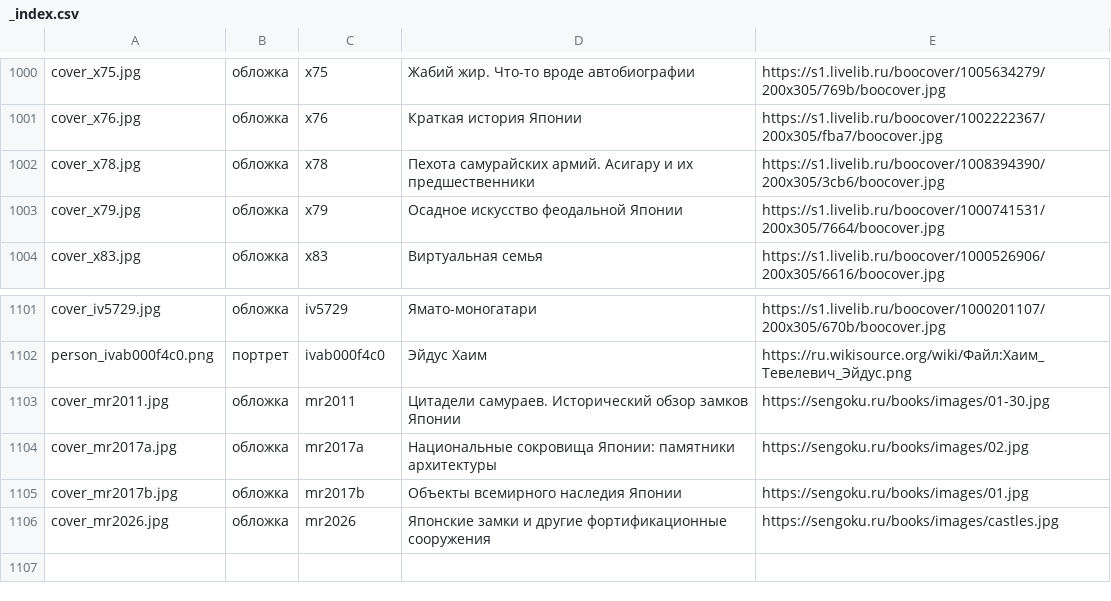
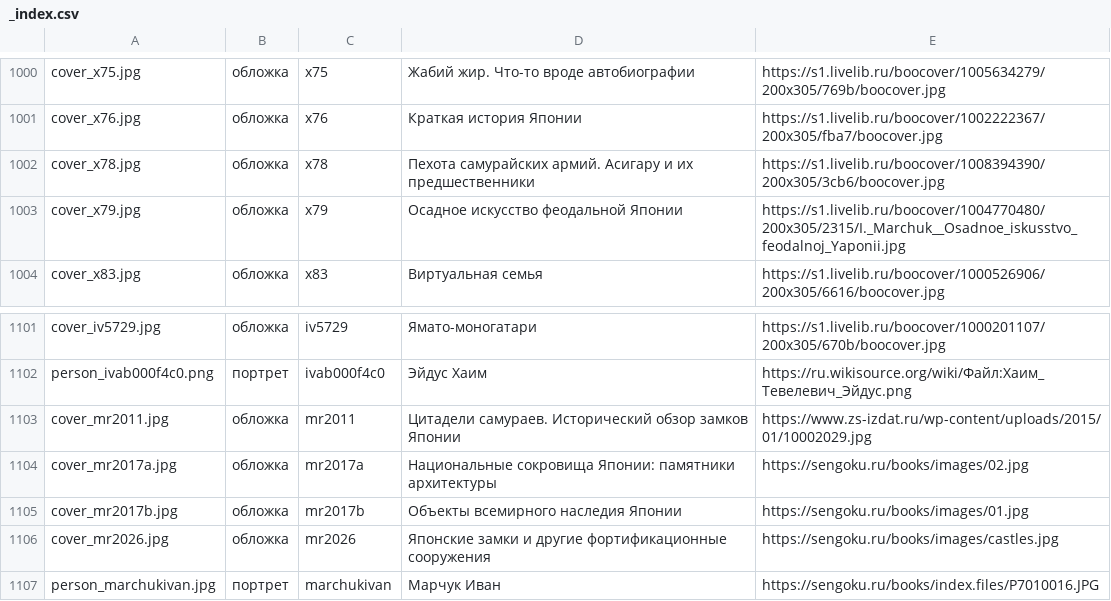
Before and after one commit to oriyaortega/rus-jap-lib-catalogue, a CSV file: images/_index.csv, drawn as a sheet; only a part is shown, gaps mark what is left out.

```diff
--- a/images/_index.csv
+++ b/images/_index.csv
@@ -1002,3 +1002,3 @@ cover_x76.jpg,обложка,x76,"Краткая история Японии",ht
 cover_x78.jpg,обложка,x78,"Пехота самурайских армий. Асигару и их предшественники",https://s1.livelib.ru/boocover/1008394390/200x305/3cb6/boocover.jpg
-cover_x79.jpg,обложка,x79,"Осадное искусство феодальной Японии",https://s1.livelib.ru/boocover/1000741531/200x305/7664/boocover.jpg
+cover_x79.jpg,обложка,x79,"Осадное искусство феодальной Японии",https://s1.livelib.ru/boocover/1004770480/200x305/2315/I._Marchuk__Osadnoe_iskusstvo_feodalnoj_Yaponii.jpg
 cover_x83.jpg,обложка,x83,"Виртуальная семья",https://s1.livelib.ru/boocover/1000526906/200x305/6616/boocover.jpg
@@ -1102,3 +1102,3 @@ cover_iv5729.jpg,обложка,iv5729,"Ямато-моногатари",https:/
 person_ivab000f4c0.png,портрет,ivab000f4c0,"Эйдус Хаим",https://ru.wikisource.org/wiki/Файл:Хаим_Тевелевич_Эйдус.png
-cover_mr2011.jpg,обложка,mr2011,"Цитадели самураев. Исторический обзор замков Японии",https://sengoku.ru/books/images/01-30.jpg
+cover_mr2011.jpg,обложка,mr2011,"Цитадели самураев. Исторический обзор замков Японии",https://www.zs-izdat.ru/wp-content/uploads/2015/01/10002029.jpg
 cover_mr2017a.jpg,обложка,mr2017a,"Национальные сокровища Японии: памятники архитектуры",https://sengoku.ru/books/images/02.jpg
@@ -1106 +1106,2 @@ cover_mr2017b.jpg,обложка,mr2017b,"Объекты всемирного н
 cover_mr2026.jpg,обложка,mr2026,"Японские замки и другие фортификационные сооружения",https://sengoku.ru/books/images/castles.jpg
+person_marchukivan.jpg,портрет,marchukivan,"Марчук Иван",https://sengoku.ru/books/index.files/P7010016.JPG
```
Also changed, not shown: 4 other files.
